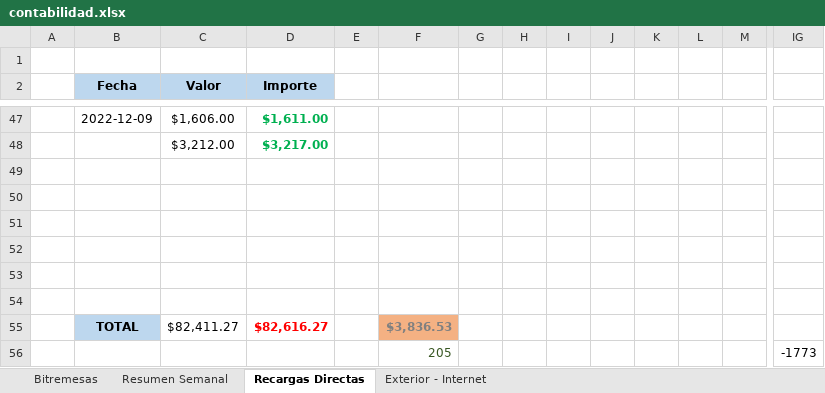
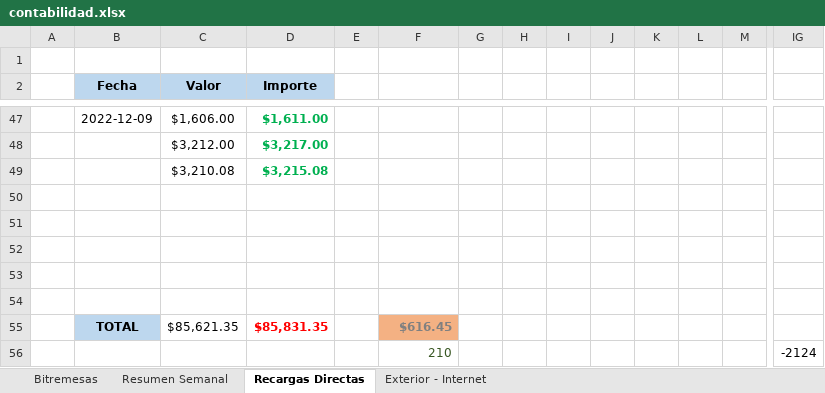
Before and after one commit to lasiel980120/Cierres-Contables-BR-Matanzas, an Excel workbook: contabilidad.xlsx, sheet Recargas Directas, drawn as a sheet; only a part is shown, gaps mark what is left out; values as stored, in another font and other column widths than the file's, no borders; removed rows and columns are numbered as before the commit, all else as after; rows hold the shown columns only; the diff names each change by its address in the sheet, - before the commit and + after, or states it on an @@ line.

```diff
--- a/contabilidad.xlsx (sheet Recargas Directas)
+++ b/contabilidad.xlsx (sheet Recargas Directas)
+row 49:  |  | $3,210.08 | $3,215.08
-row 55: (empty)
+row 55:  | TOTAL | $85,621.35 | $85,831.35 |  | $616.45
-B55 fill: none
+B55 fill: #BDD7EE
-F55 fill: none
+F55 fill: #F4B183
-row 55:  | TOTAL | $82,411.27 | $82,616.27 |  | $3,836.53
-row 56:  |  |  |  |  | 205 |  |  |  |  |  |  |  | -1773
+row 56:  |  |  |  |  | 210 |  |  |  |  |  |  |  | -2124
```
Also changed, not shown: sheet Exterior - Internet, sheet Resumen Semanal, formulas that keep their value.
